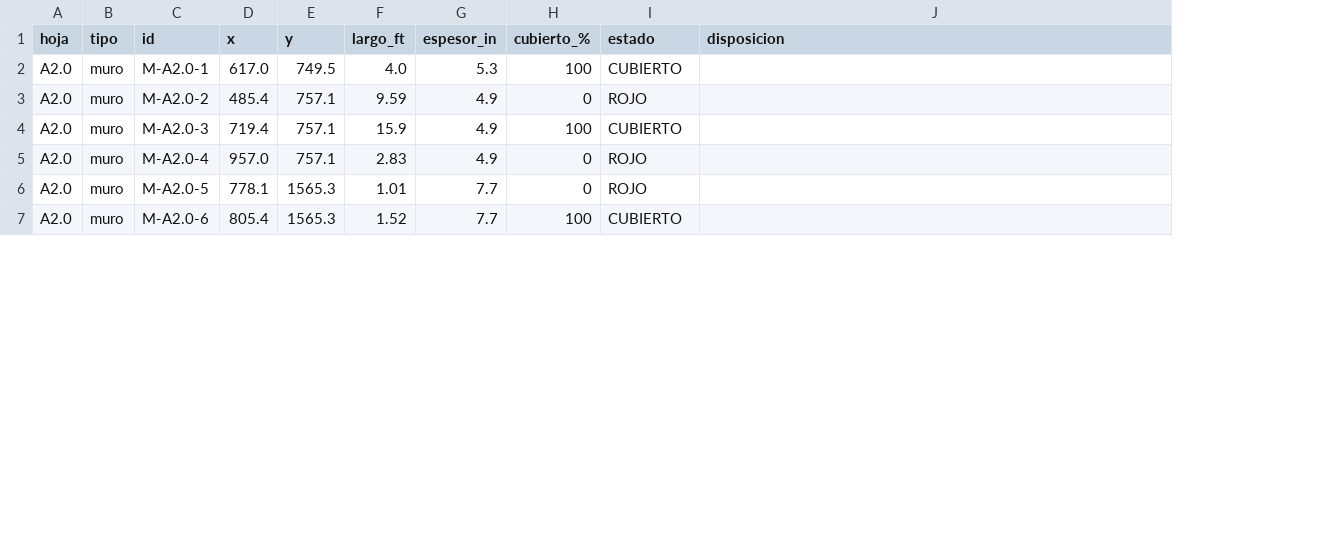
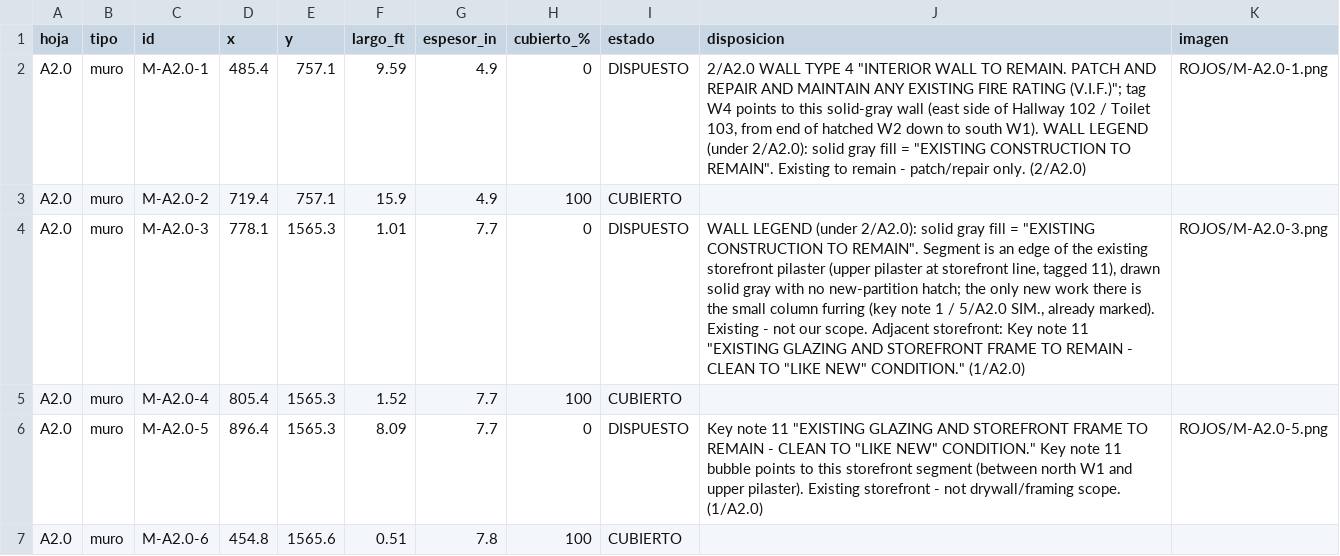
Before and after one commit to Jaicon18/Reading-Plans, a CSV file: apartados/cobertura_v119/XF_COBERTURA.csv, drawn as a sheet; only a part is shown; the diff covers the shown part only; the diff names each change by its address in the sheet, - before the commit and + after, or states it on an @@ line.

```diff
--- a/apartados/cobertura_v119/XF_COBERTURA.csv
+++ b/apartados/cobertura_v119/XF_COBERTURA.csv
+column K (imagen), rows 2-6: ROJOS/M-A2.0-1.png |  | ROJOS/M-A2.0-3.png |  | ROJOS/M-A2.0-5.png
-D2 (x): 617.0
+D2 (x): 485.4
-E2 (y): 749.5
+E2 (y): 757.1
-F2 (largo_ft): 4.0
+F2 (largo_ft): 9.59
-G2 (espesor_in): 5.3
+G2 (espesor_in): 4.9
-H2 (cubierto_%): 100
+H2 (cubierto_%): 0
-I2 (estado): CUBIERTO
+I2 (estado): DISPUESTO
-J2 (disposicion): (empty)
+J2 (disposicion): 2/A2.0 WALL TYPE 4 "INTERIOR WALL TO REMAIN. PATCH AND REPAIR AND MAINTAIN ANY EXISTING FIRE RATING (V.I.F.)"; tag W4 points to this solid-gray wall (east side of Hallway 102 / Toilet 103, from end of hatched W2 down to south W1). WALL LEGEND (under 2/A2.0): solid gray fill = "EXISTING CONSTRUCTION TO REMAIN". Existing to remain - patch/repair only. (2/A2.0)
-D3 (x): 485.4
+D3 (x): 719.4
-F3 (largo_ft): 9.59
+F3 (largo_ft): 15.9
-H3 (cubierto_%): 0
+H3 (cubierto_%): 100
-I3 (estado): ROJO
+I3 (estado): CUBIERTO
-D4 (x): 719.4
+D4 (x): 778.1
-E4:E5 (y): 757.1
+E4:E5 (y): 1565.3
-F4 (largo_ft): 15.9
+F4 (largo_ft): 1.01
-G4:G5 (espesor_in): 4.9
+G4:G5 (espesor_in): 7.7
-H4 (cubierto_%): 100
+H4 (cubierto_%): 0
-I4 (estado): CUBIERTO
+I4 (estado): DISPUESTO
-J4 (disposicion): (empty)
+J4 (disposicion): WALL LEGEND (under 2/A2.0): solid gray fill = "EXISTING CONSTRUCTION TO REMAIN". Segment is an edge of the existing storefront pilaster (upper pilaster at storefront line, tagged 11), drawn solid gray with no new-partition hatch; the only new work there is the small column furring (key note 1 / 5/A2.0 SIM., already marked). Existing - not our scope. Adjacent storefront: Key note 11 "EXISTING GLAZING AND STOREFRONT FRAME TO REMAIN - CLEAN TO "LIKE NEW" CONDITION." (1/A2.0)
-D5 (x): 957.0
+D5 (x): 805.4
-F5 (largo_ft): 2.83
+F5 (largo_ft): 1.52
-H5 (cubierto_%): 0
+H5 (cubierto_%): 100
-I5 (estado): ROJO
+I5 (estado): CUBIERTO
-D6 (x): 778.1
+D6 (x): 896.4
-F6 (largo_ft): 1.01
+F6 (largo_ft): 8.09
-I6 (estado): ROJO
+I6 (estado): DISPUESTO
-J6 (disposicion): (empty)
+J6 (disposicion): Key note 11 "EXISTING GLAZING AND STOREFRONT FRAME TO REMAIN - CLEAN TO "LIKE NEW" CONDITION." Key note 11 bubble points to this storefront segment (between north W1 and upper pilaster). Existing storefront - not drywall/framing scope. (1/A2.0)
-D7 (x): 805.4
+D7 (x): 454.8
-E7 (y): 1565.3
+E7 (y): 1565.6
-F7 (largo_ft): 1.52
+F7 (largo_ft): 0.51
-G7 (espesor_in): 7.7
+G7 (espesor_in): 7.8
```
Also changed, not shown: 5 removed rows and 52 edited cells elsewhere in this file, apartados/cobertura_v119/GK_COBERTURA.csv, apartados/cobertura_v119/XF_COBERTURA_DISPOSICION.csv, 10 other files.
